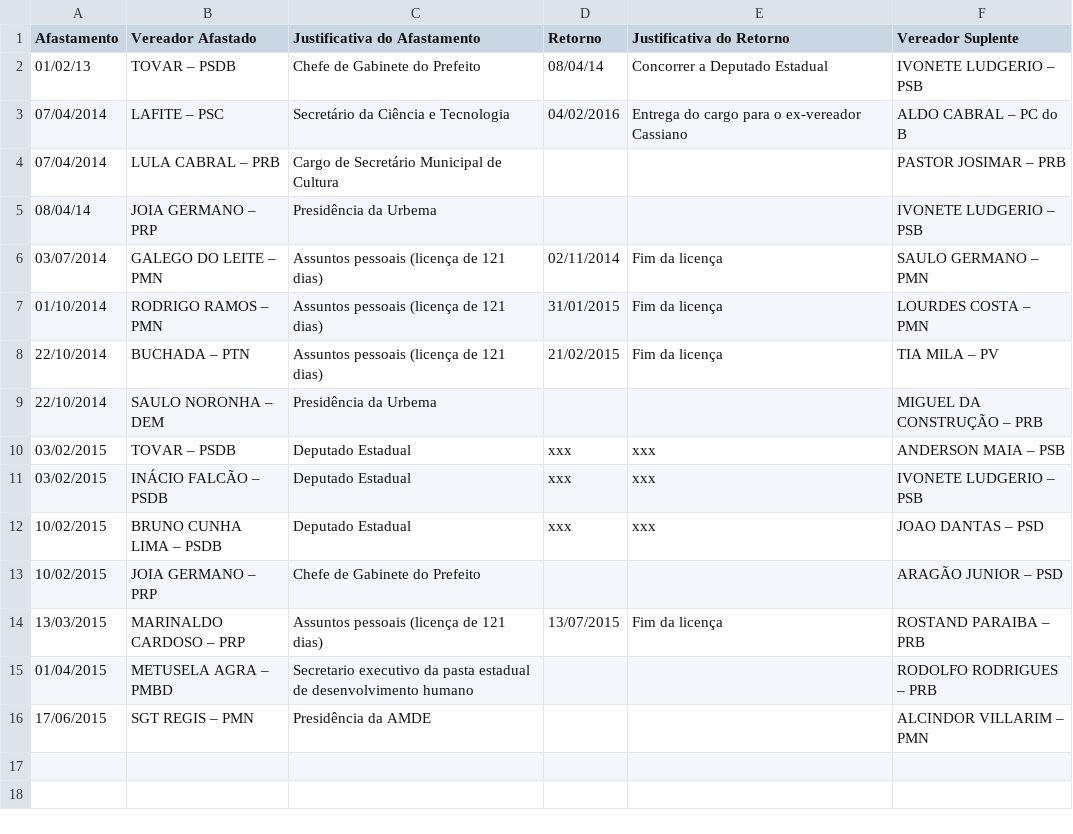
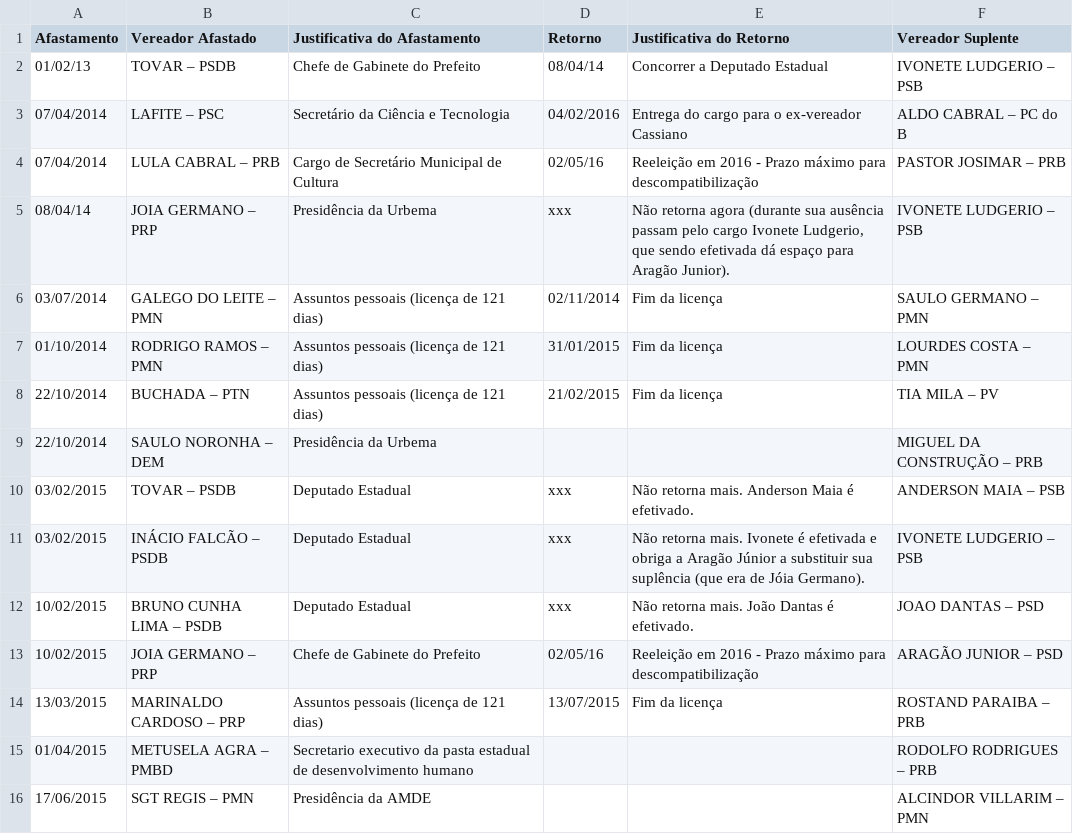
Before and after one commit to augustoqm/cg-insights, a CSV file: insights/files/mandato_2012_danca_cadeiras_suplentes.csv, drawn as a sheet.

Commit message:
Atualizando tabela de danca de cadeiras

```diff
--- a/insights/files/mandato_2012_danca_cadeiras_suplentes.csv
+++ b/insights/files/mandato_2012_danca_cadeiras_suplentes.csv
@@ -3,4 +3,4 @@ Afastamento,Vereador Afastado,Justificativa do Afastamento,Retorno,Justificativa
 07/04/2014,LAFITE – PSC,Secretário da Ciência e Tecnologia,04/02/2016,Entrega do cargo para o ex-vereador Cassiano,ALDO CABRAL – PC do B
-07/04/2014,LULA CABRAL – PRB,Cargo de Secretário Municipal de Cultura,,,PASTOR JOSIMAR – PRB
-08/04/14,JOIA GERMANO – PRP,Presidência da Urbema,,,IVONETE LUDGERIO – PSB
+07/04/2014,LULA CABRAL – PRB,Cargo de Secretário Municipal de Cultura,02/05/16,Reeleição em 2016 - Prazo máximo para descompatibilização,PASTOR JOSIMAR – PRB
+08/04/14,JOIA GERMANO – PRP,Presidência da Urbema,xxx,"Não retorna agora (durante sua ausência passam pelo cargo Ivonete Ludgerio, que sendo efetivada dá espaço para Aragão Junior).",IVONETE LUDGERIO – PSB
 03/07/2014,GALEGO DO LEITE – PMN,Assuntos pessoais (licença de 121 dias),02/11/2014,Fim da licença,SAULO GERMANO – PMN
@@ -9,6 +9,6 @@ Afastamento,Vereador Afastado,Justificativa do Afastamento,Retorno,Justificativa
 22/10/2014,SAULO NORONHA – DEM,Presidência da Urbema,,,MIGUEL DA CONSTRUÇÃO – PRB
-03/02/2015,TOVAR – PSDB,Deputado Estadual,xxx,xxx,ANDERSON MAIA – PSB
-03/02/2015,INÁCIO FALCÃO – PSDB,Deputado Estadual,xxx,xxx,IVONETE LUDGERIO – PSB
-10/02/2015,BRUNO CUNHA LIMA – PSDB,Deputado Estadual,xxx,xxx,JOAO DANTAS – PSD
-10/02/2015,JOIA GERMANO – PRP,Chefe de Gabinete do Prefeito,,,ARAGÃO JUNIOR – PSD
+03/02/2015,TOVAR – PSDB,Deputado Estadual,xxx,Não retorna mais. Anderson Maia é efetivado.,ANDERSON MAIA – PSB
+03/02/2015,INÁCIO FALCÃO – PSDB,Deputado Estadual,xxx,Não retorna mais. Ivonete é efetivada e obriga a Aragão Júnior a substituir sua suplência (que era de Jóia Germano).,IVONETE LUDGERIO – PSB
+10/02/2015,BRUNO CUNHA LIMA – PSDB,Deputado Estadual,xxx,Não retorna mais. João Dantas é efetivado.,JOAO DANTAS – PSD
+10/02/2015,JOIA GERMANO – PRP,Chefe de Gabinete do Prefeito,02/05/16,Reeleição em 2016 - Prazo máximo para descompatibilização,ARAGÃO JUNIOR – PSD
 13/03/2015,MARINALDO CARDOSO – PRP,Assuntos pessoais (licença de 121 dias),13/07/2015,Fim da licença,ROSTAND PARAIBA – PRB
```
Also changed, not shown: 1 other file.
